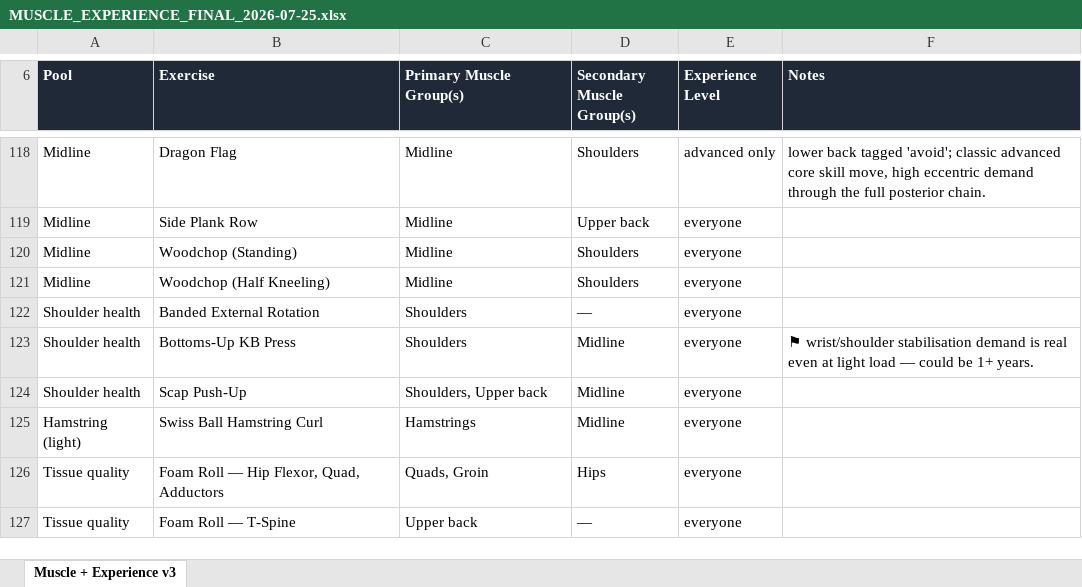
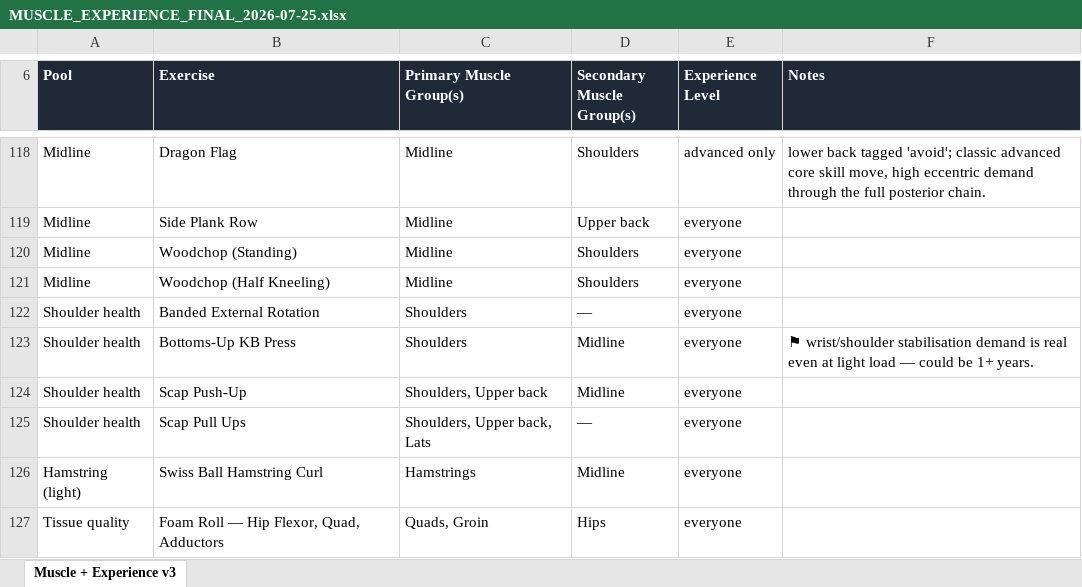
Before and after one commit to sg-screener/local-footy-athlete, an Excel workbook: docs/MUSCLE_EXPERIENCE_FINAL_2026-07-25.xlsx, sheet Muscle + Experience v3, drawn as a sheet; only a part is shown, gaps mark what is left out; the shorter side is filled out with more unchanged rows; values as stored, in another font and other column widths than the file's, no borders; the diff names each change by its address in the sheet, - before the commit and + after, or states it on an @@ line.

```diff
--- a/docs/MUSCLE_EXPERIENCE_FINAL_2026-07-25.xlsx (sheet Muscle + Experience v3)
+++ b/docs/MUSCLE_EXPERIENCE_FINAL_2026-07-25.xlsx (sheet Muscle + Experience v3)
+row 125: Shoulder health | Scap Pull Ups | Shoulders, Upper back, Lats | — | everyone
```
Also changed, not shown: 7 other files.
